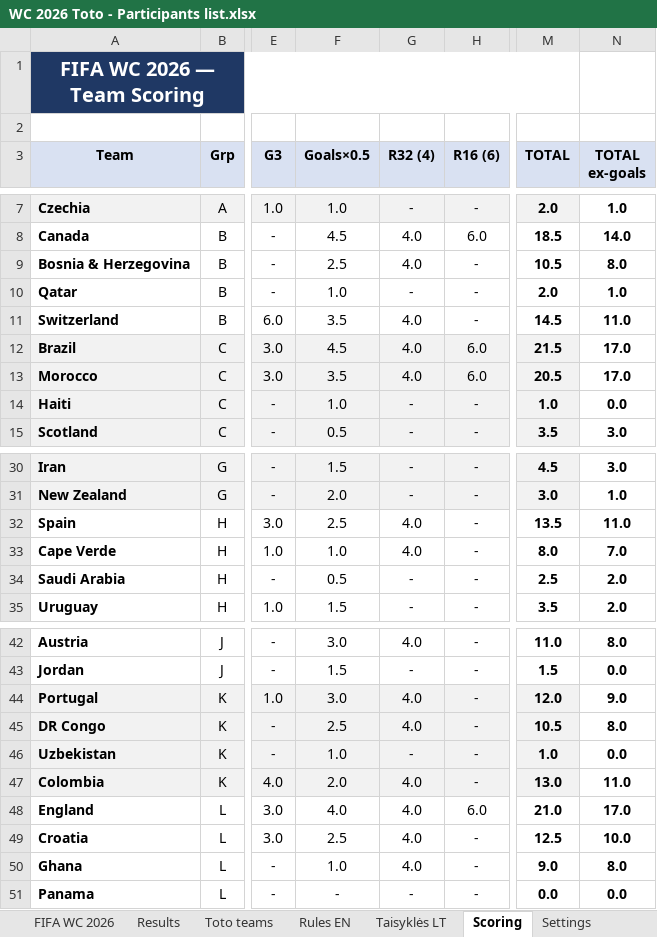
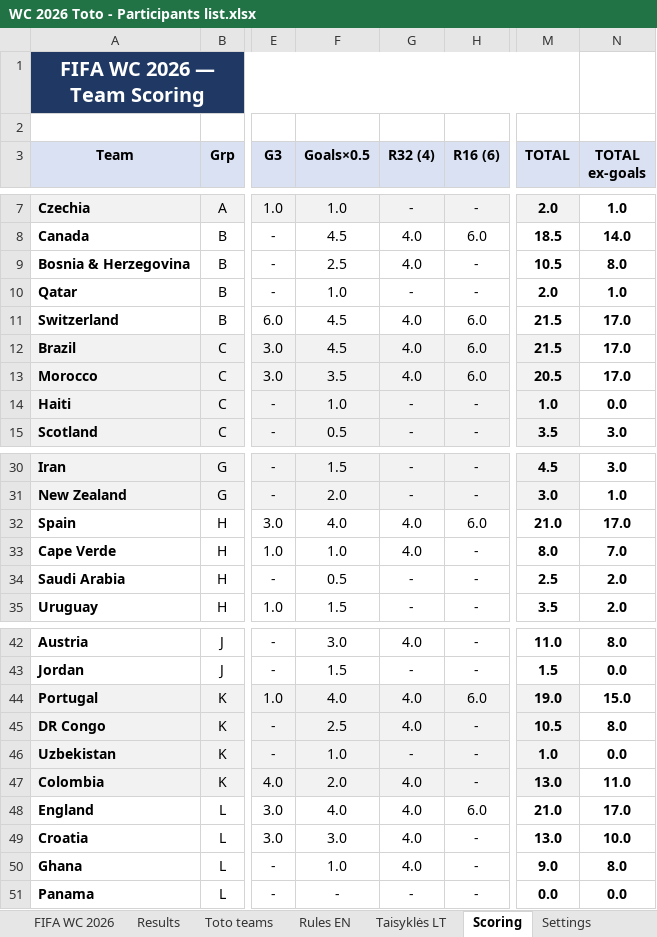
Before and after one commit to chakarti1976/WC2026-TOTO-, an Excel workbook: WC 2026 Toto - Participants list.xlsx, sheet Scoring, drawn as a sheet; only a part is shown, gaps mark what is left out; values as stored, in another font and other column widths than the file's, no borders; the diff names each change by its address in the sheet, - before the commit and + after, or states it on an @@ line.

```diff
--- a/WC 2026 Toto - Participants list.xlsx (sheet Scoring)
+++ b/WC 2026 Toto - Participants list.xlsx (sheet Scoring)
-F11 (Goals×0.5): 3.5
+F11 (Goals×0.5): 4.5
-H11 (R16 (6)): -
+H11 (R16 (6)): 6.0
-M11 (TOTAL): 14.5
+M11 (TOTAL): 21.5
-N11 (TOTAL ex-goals): 11.0
+N11 (TOTAL ex-goals): 17.0
-F32 (Goals×0.5): 2.5
+F32 (Goals×0.5): 4.0
-H32 (R16 (6)): -
+H32 (R16 (6)): 6.0
-M32 (TOTAL): 13.5
+M32 (TOTAL): 21.0
-N32 (TOTAL ex-goals): 11.0
+N32 (TOTAL ex-goals): 17.0
-F44 (Goals×0.5): 3.0
+F44 (Goals×0.5): 4.0
-H44 (R16 (6)): -
+H44 (R16 (6)): 6.0
-M44 (TOTAL): 12.0
+M44 (TOTAL): 19.0
-N44 (TOTAL ex-goals): 9.0
+N44 (TOTAL ex-goals): 15.0
-F49 (Goals×0.5): 2.5
+F49 (Goals×0.5): 3.0
-M49 (TOTAL): 12.5
+M49 (TOTAL): 13.0
```
Also changed, not shown: sheet Results, sheet Toto teams, sheet FIFA WC 2026, formulas that keep their value, hidden cells.
